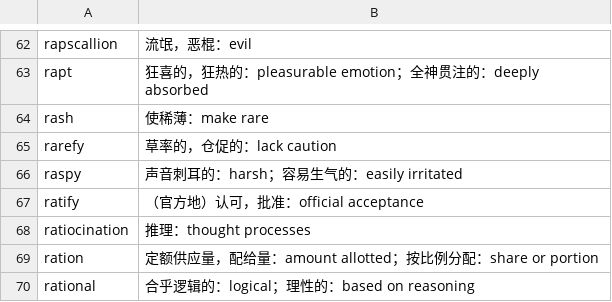
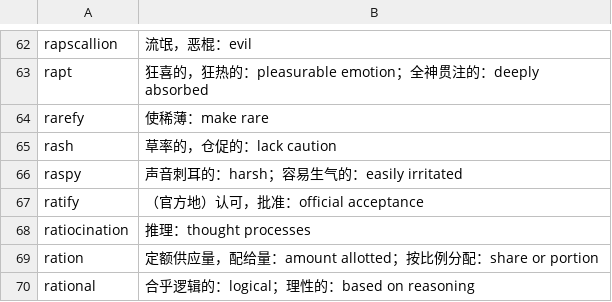
Before and after one commit to fossilet/yaoniming3k, a CSV file: 20.csv, drawn as a sheet; only a part is shown, gaps mark what is left out.

Commit message:
修复释义错误。

```diff
--- a/20.csv
+++ b/20.csv
@@ -63,4 +63,4 @@ rapscallion	流氓，恶棍：evil
 rapt	狂喜的，狂热的：pleasurable emotion；全神贯注的：deeply absorbed
-rash	使稀薄：make rare
-rarefy	草率的，仓促的：lack caution
+rarefy	使稀薄：make rare
+rash	草率的，仓促的：lack caution
 raspy	声音刺耳的：harsh；容易生气的：easily irritated
```
